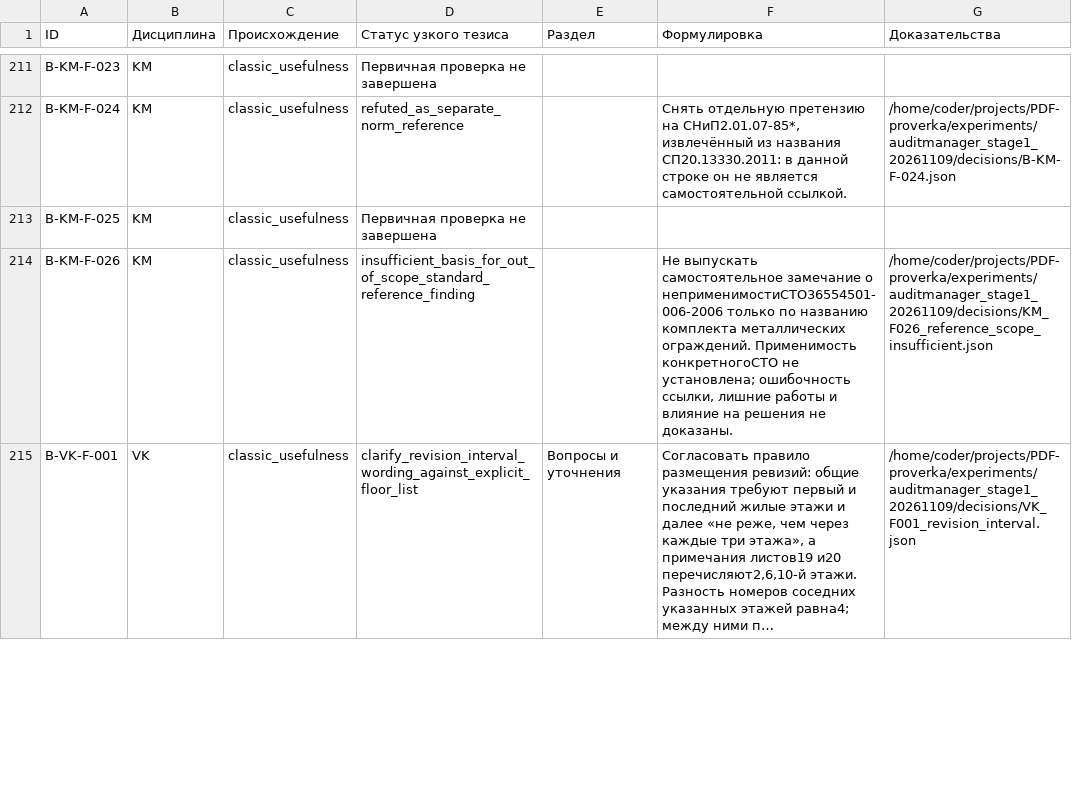
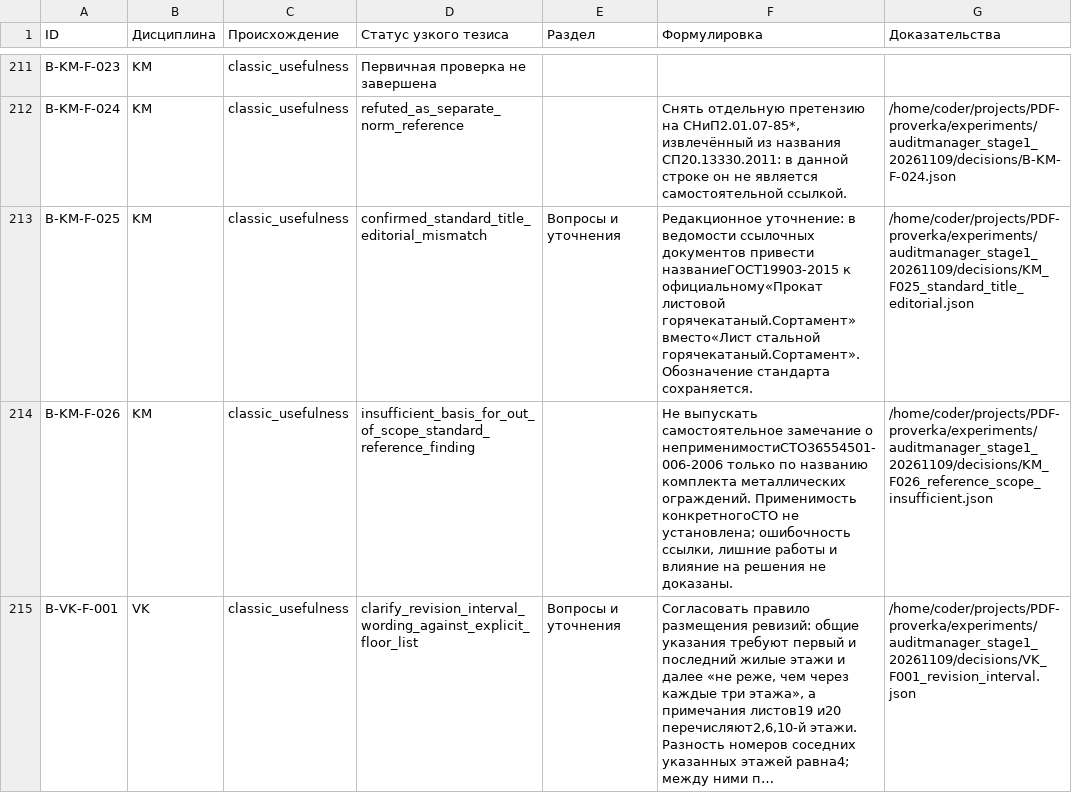
Before and after one commit to SU10KAZ/PDF-proverka, a CSV file: experiments/auditmanager_stage1_20261109/consolidated/Реестр_291.csv, drawn as a sheet; only a part is shown, gaps mark what is left out; long unchanged cells end in ….

```diff
--- a/experiments/auditmanager_stage1_20261109/consolidated/Реестр_291.csv
+++ b/experiments/auditmanager_stage1_20261109/consolidated/Реестр_291.csv
@@ -212,3 +212,3 @@ B-KM-F-023,KM,classic_usefulness,Первичная проверка не зав
 B-KM-F-024,KM,classic_usefulness,refuted_as_separate_norm_reference,,"Снять отдельную претензию на СНиП2.01.07-85*, извлечённый из названия СП20.13330.2011: в данной строке он не является самостоятельной ссылкой.",/home/coder/projects/PDF-proverka/experiments/auditmanager_stage1_20261109/decisions/B-KM-F-024.json
-B-KM-F-025,KM,classic_usefulness,Первичная проверка не завершена,,,
+B-KM-F-025,KM,classic_usefulness,confirmed_standard_title_editorial_mismatch,Вопросы и уточнения,Редакционное уточнение: в ведомости ссылочных документов привести названиеГОСТ19903-2015 к официальному«Прокат листовой горячекатаный.Сортамент» вместо«Лист стальной горячекатаный.Сортамент». Обозначение стандарта сохраняется.,/home/coder/projects/PDF-proverka/experiments/auditmanager_stage1_20261109/decisions/KM_F025_standard_title_editorial.json
 B-KM-F-026,KM,classic_usefulness,insufficient_basis_for_out_of_scope_standard_reference_finding,,"Не выпускать самостоятельное замечание о неприменимостиСТО36554501-006-2006 только по названию комплекта металлических ограждений. Применимость конкретногоСТО не установлена; ошибочность ссылки, лишние работы и влияние на решения не доказаны.",/home/coder/projects/PDF-proverka/experiments/auditmanager_stage1_20261109/decisions/KM_F026_reference_scope_insufficient.json
```
Also changed, not shown: 4 other files.
